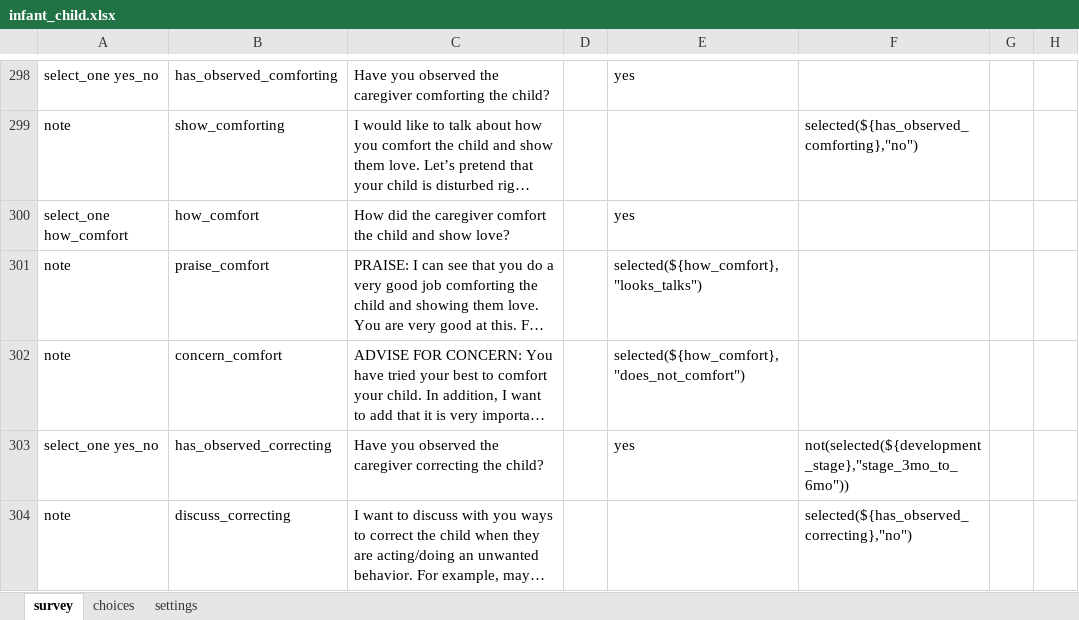
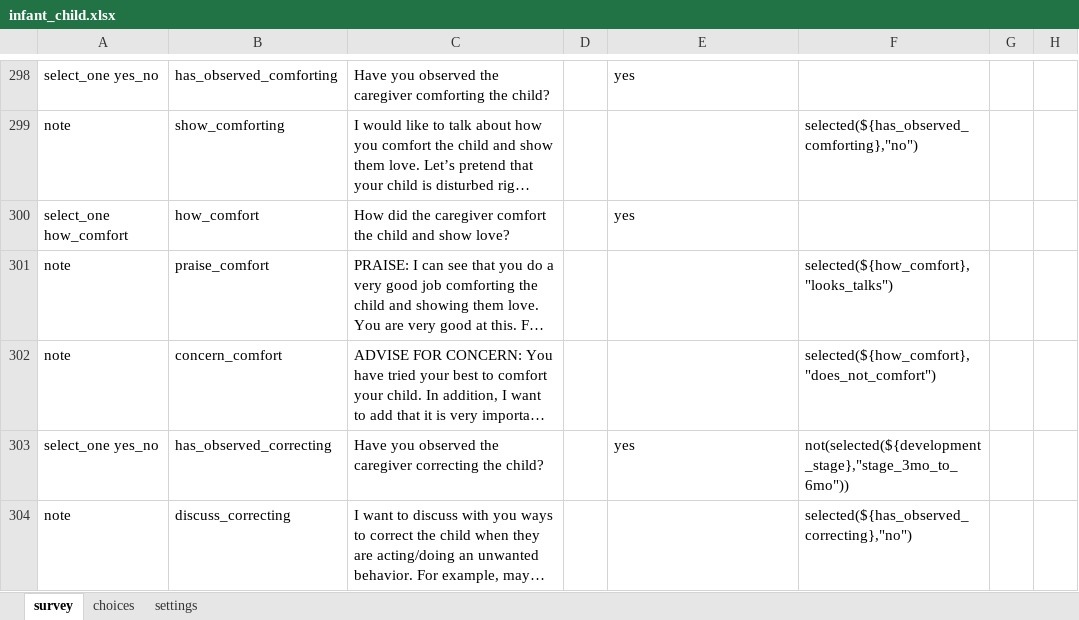
Before and after one commit to sookwalinga/cht-core, an Excel workbook: forms/app/infant_child.xlsx, sheet survey, drawn as a sheet; only a part is shown, gaps mark what is left out; long unchanged cells end in …; values as stored, in another font and other column widths than the file's, no borders; charts and pictures not drawn; the diff names each change by its address in the sheet, - before the commit and + after, or states it on an @@ line.

Commit message:
Adjusting skip logic that was in the wrong column

```diff
--- a/forms/app/infant_child.xlsx (sheet survey)
+++ b/forms/app/infant_child.xlsx (sheet survey)
-E301: selected(${how_comfort},"looks_talks")
+E301: (empty)
-F301: (empty)
+F301: selected(${how_comfort},"looks_talks")
-E302: selected(${how_comfort},"does_not_comfort")
+E302: (empty)
-F302: (empty)
+F302: selected(${how_comfort},"does_not_comfort")
```
Also changed, not shown: charts or pictures.
